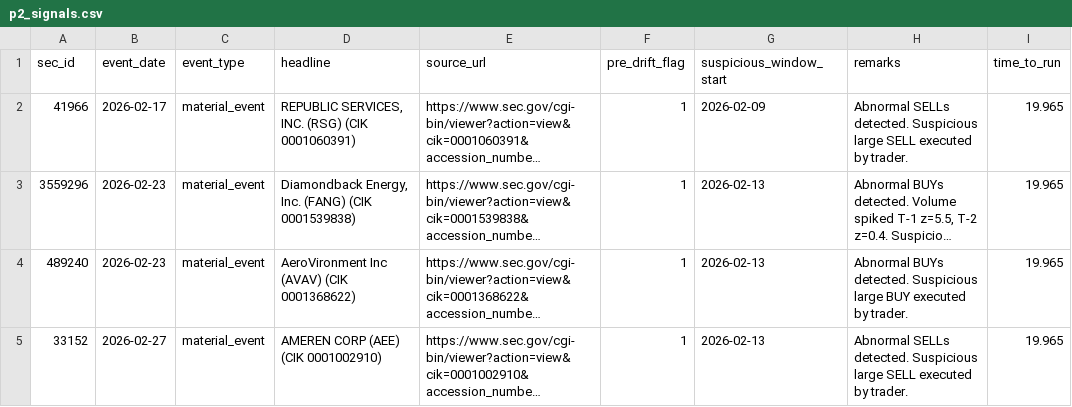
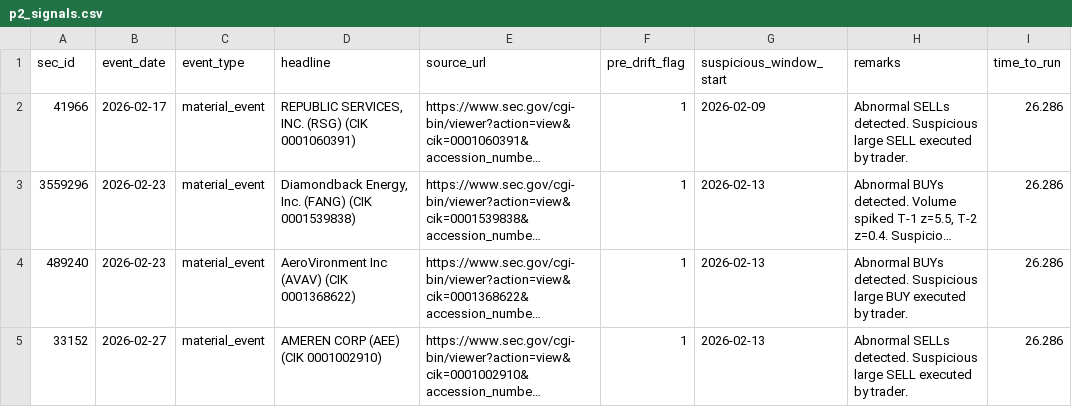
Before and after one commit to harshwadhawe/Anomaly-Detection-in-OLHCV-Dataset, a CSV file: p2_signals.csv, drawn as a sheet; long unchanged cells end in …; the diff names each change by its address in the sheet, - before the commit and + after, or states it on an @@ line.

```diff
--- a/p2_signals.csv
+++ b/p2_signals.csv
-I2:I5 (time_to_run): 19.965
+I2:I5 (time_to_run): 26.286
```
Also changed, not shown: p1_alerts.csv, 1 other file.
